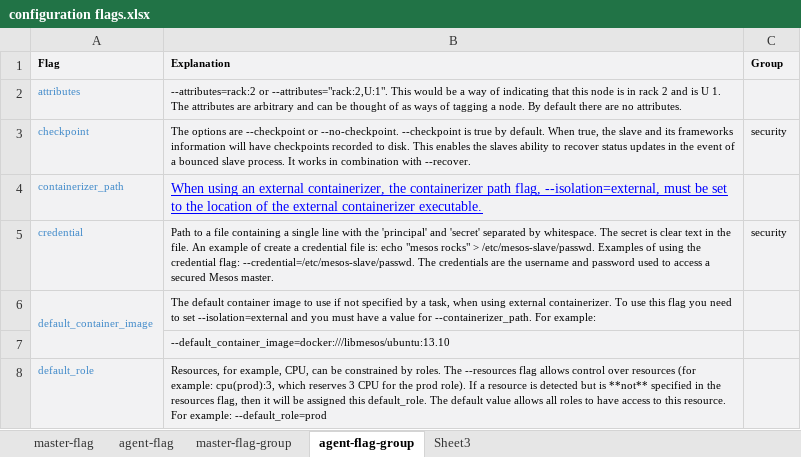
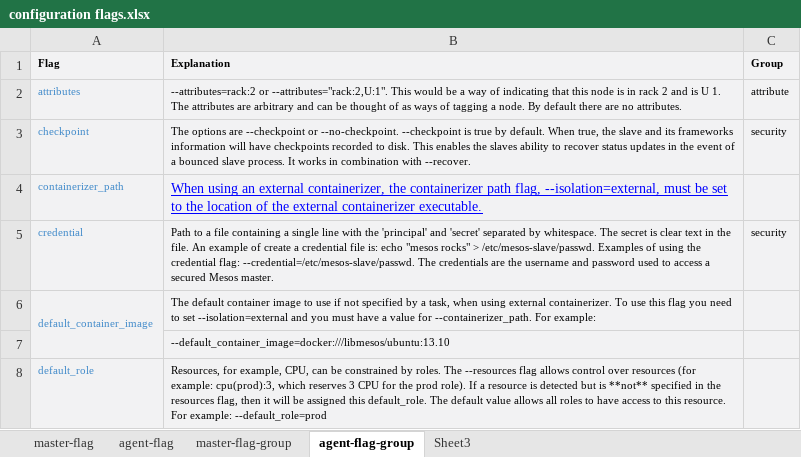
Before and after one commit to sambatyon/mesos-config, an Excel workbook: configuration flags.xlsx, sheet agent-flag-group, drawn as a sheet; only a part is shown; values as stored, in another font and other column widths than the file's, no borders; the diff names each change by its address in the sheet, - before the commit and + after, or states it on an @@ line.

Commit message:
update framework flags

```diff
--- a/configuration flags.xlsx (sheet agent-flag-group)
+++ b/configuration flags.xlsx (sheet agent-flag-group)
-C2 (Group): (empty)
+C2 (Group): attribute
```
Also changed, not shown: sheet master-flag-group.
